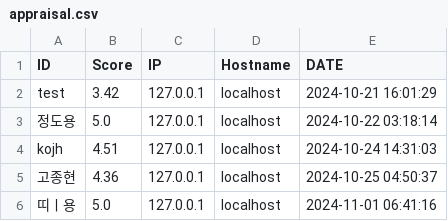
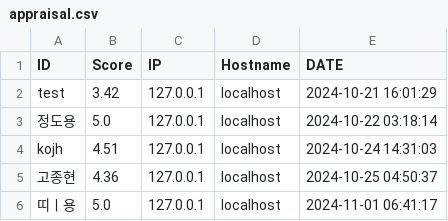
Before and after one commit to geunilbae/project5, a CSV file: satisfaction/appraisal.csv, drawn as a sheet.

Commit message:
Update CSV with new data

```diff
--- a/satisfaction/appraisal.csv
+++ b/satisfaction/appraisal.csv
@@ -5,2 +5,2 @@ kojh,4.51,127.0.0.1,localhost,2024-10-24 14:31:03
 고종현,4.36,127.0.0.1,localhost,2024-10-25 04:50:37
-띠ㅣ용,5.0,127.0.0.1,localhost,2024-11-01 06:41:16
+띠ㅣ용,5.0,127.0.0.1,localhost,2024-11-01 06:41:17
```
